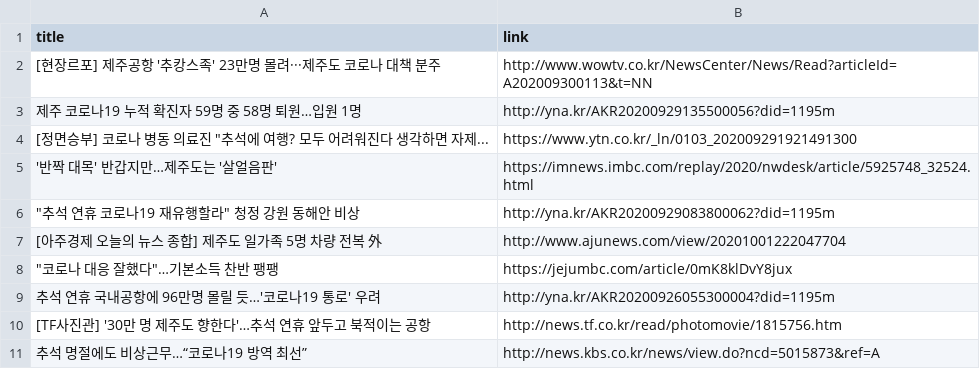
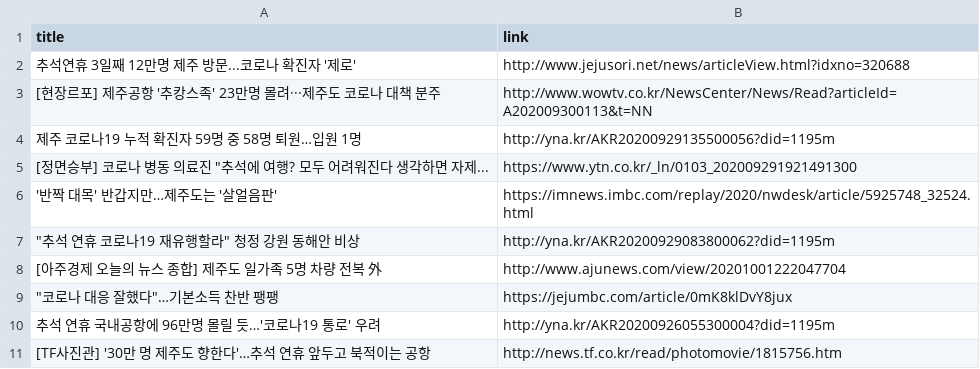
Before and after one commit to adrinerDP/livecod, a CSV file: data/news_jeju.csv, drawn as a sheet.

Commit message:
Run crawler and update current data

```diff
--- a/data/news_jeju.csv
+++ b/data/news_jeju.csv
@@ -1,2 +1,3 @@
 title,link
+추석연휴 3일째 12만명 제주 방문...코로나 확진자 '제로',http://www.jejusori.net/news/articleView.html?idxno=320688
 [현장르포] 제주공항 '추캉스족' 23만명 몰려···제주도 코로나 대책 분주,http://www.wowtv.co.kr/NewsCenter/News/Read?articleId=A202009300113&t=NN
@@ -10,2 +11 @@
 [TF사진관] '30만 명 제주도 향한다'…추석 연휴 앞두고 북적이는 공항,http://news.tf.co.kr/read/photomovie/1815756.htm
-추석 명절에도 비상근무…“코로나19 방역 최선”,http://news.kbs.co.kr/news/view.do?ncd=5015873&ref=A
```
Also changed, not shown: data/current_global.csv, data/news_naver.csv, 5 other files.
